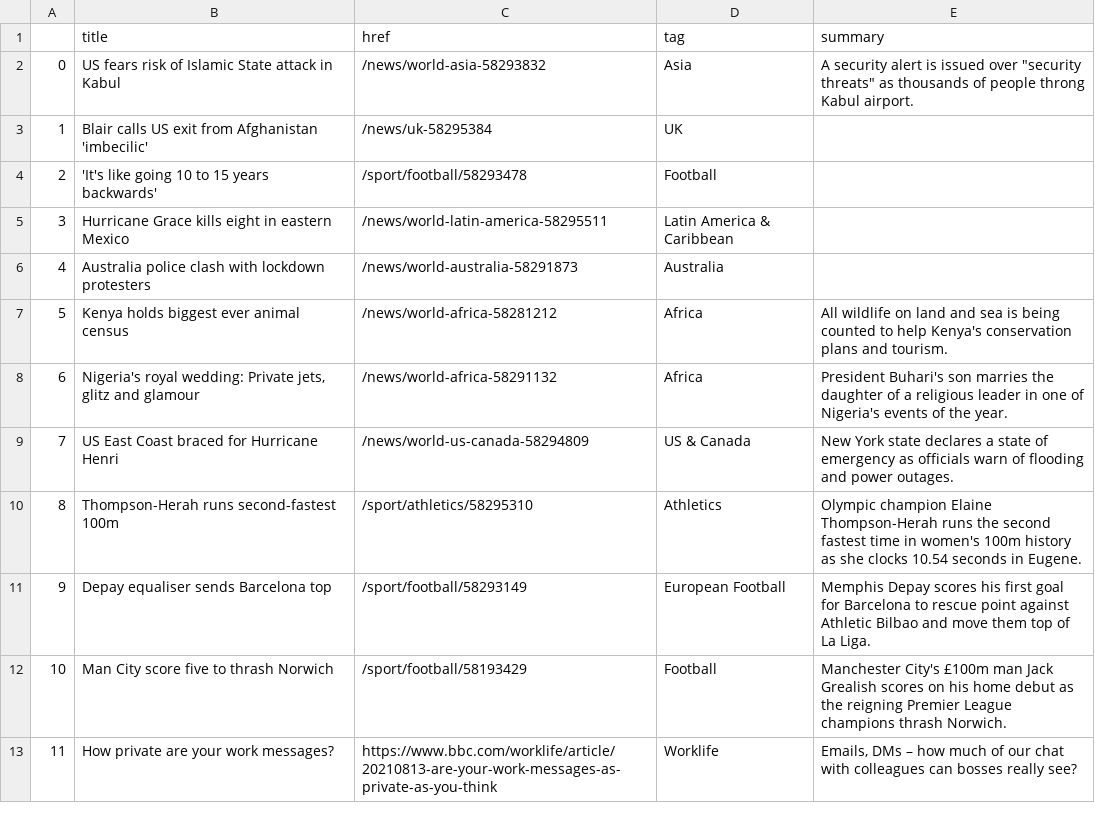
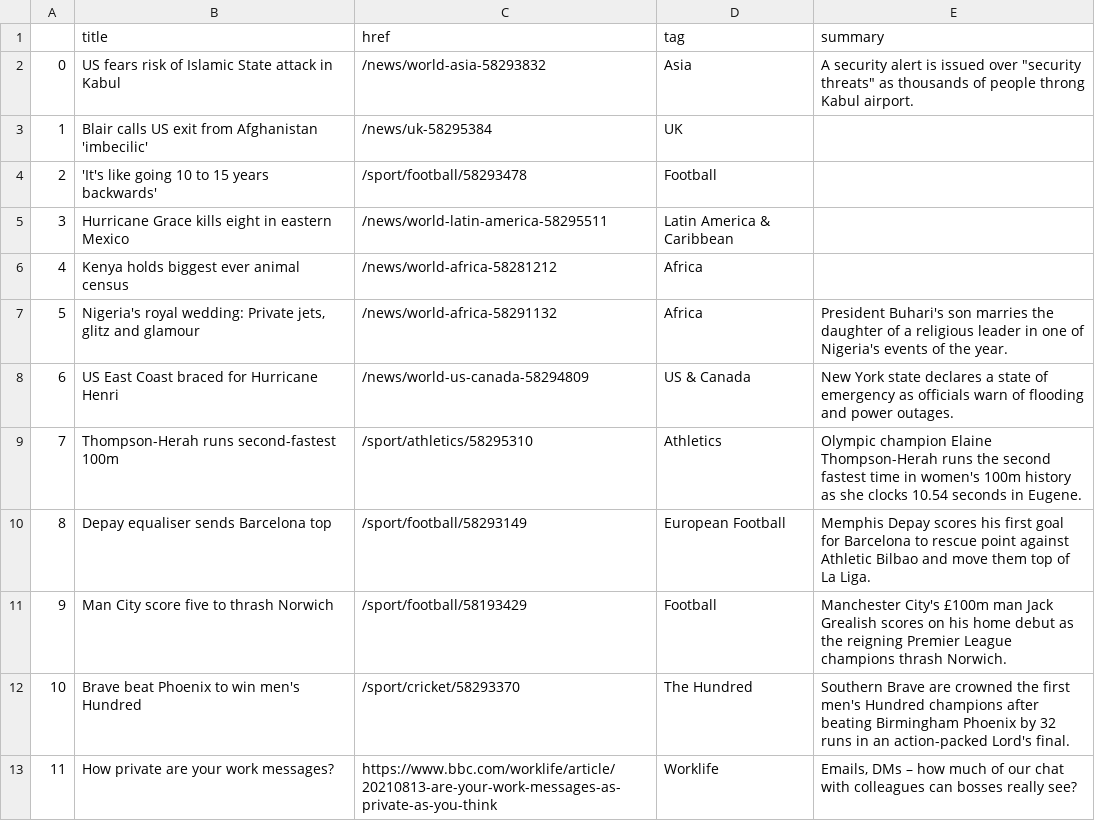
Before and after one commit to kgrumke/automatic-scraper, a CSV file: bbc-headlines.csv, drawn as a sheet; only a part is shown; removed rows and columns are numbered as before the commit, all else as after; the diff names each change by its address in the sheet, - before the commit and + after, or states it on an @@ line.

```diff
--- a/bbc-headlines.csv
+++ b/bbc-headlines.csv
-row 6: 4 | Australia police clash with lockdown protesters | /news/world-australia-58291873 | Australia
@@ column A renumbered between rows 6 and 11 @@
-E6 (summary): All wildlife on land and sea is being counted to help Kenya's conservation plans and tourism.
+E6 (summary): (empty)
+row 12: 10 | Brave beat Phoenix to win men's Hundred | /sport/cricket/58293370 | The Hundred | Southern Brave are crowned the first men's Hundred champions after beating Birmingham Phoenix by 32 runs in an action-packed Lord's final.
```
